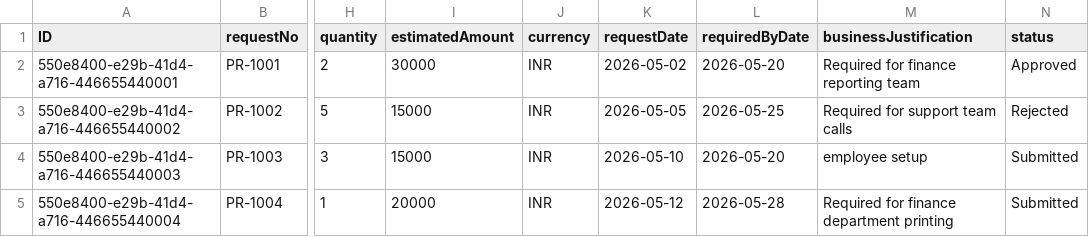
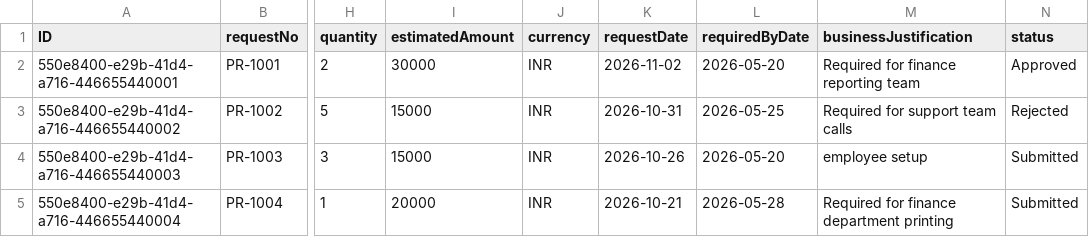
Before and after one commit to rajeshkumar2610/PurchaseRequestTracker-Model, a CSV file: db/data/rajesh.db.transaction-PurchaseRequests.csv, drawn as a sheet; only a part is shown, gaps mark what is left out; the diff names each change by its address in the sheet, - before the commit and + after, or states it on an @@ line.

```diff
--- a/db/data/rajesh.db.transaction-PurchaseRequests.csv
+++ b/db/data/rajesh.db.transaction-PurchaseRequests.csv
-K2 (requestDate): 2026-05-02
+K2 (requestDate): 2026-11-02
-K3 (requestDate): 2026-05-05
+K3 (requestDate): 2026-10-31
-K4 (requestDate): 2026-05-10
+K4 (requestDate): 2026-10-26
-K5 (requestDate): 2026-05-12
+K5 (requestDate): 2026-10-21
```
Also changed, not shown: 6 other files.
